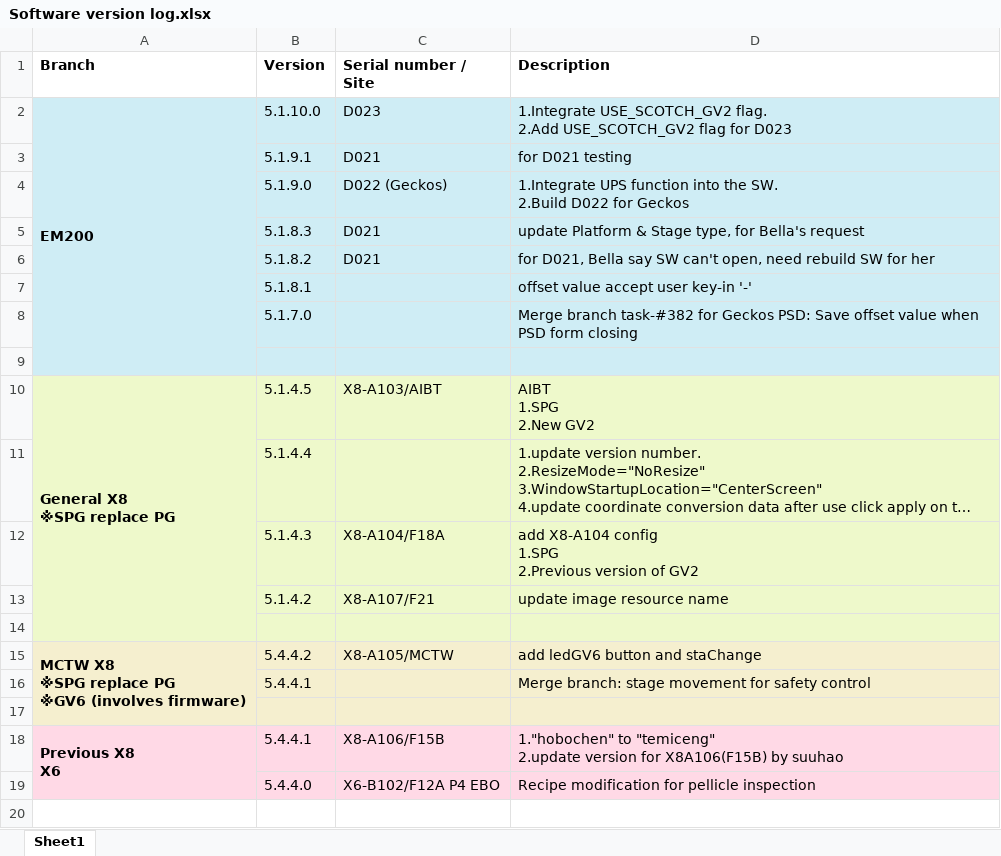
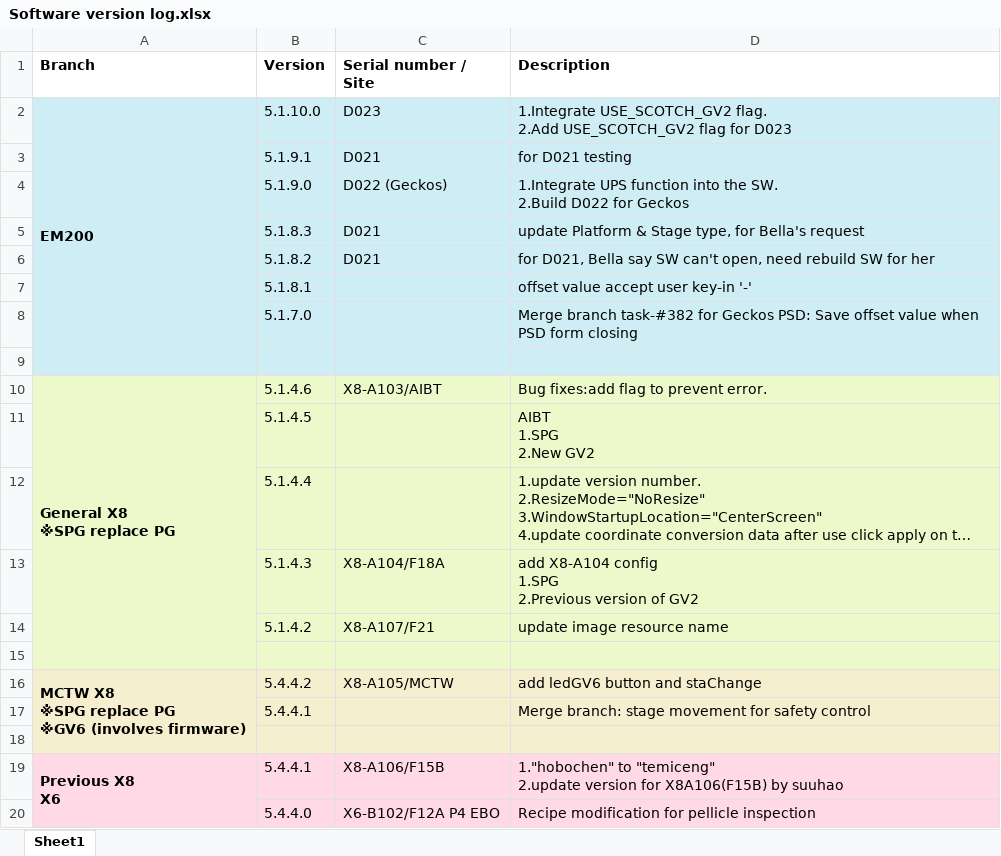
Before and after one commit to AllenPengForWork/TEMIC_Software_Version_Log, an Excel workbook: Software version log.xlsx, sheet Sheet1, drawn as a sheet; long unchanged cells end in …; values as stored, in another font and other column widths than the file's, no borders; ↵ is a line break in a cell; the diff names each change by its address in the sheet, - before the commit and + after, or states it on an @@ line.

Commit message:
5.1.4.6 General X8

```diff
--- a/Software version log.xlsx (sheet Sheet1)
+++ b/Software version log.xlsx (sheet Sheet1)
-B10 (Version): 5.1.4.5
+B10 (Version): 5.1.4.6
-D10 (Description): AIBT ↵ 1.SPG ↵ 2.New GV2
+D10 (Description): Bug fixes:add flag to prevent error.
+row 11:  | 5.1.4.5 |  | AIBT ↵ 1.SPG ↵ 2.New GV2
```
